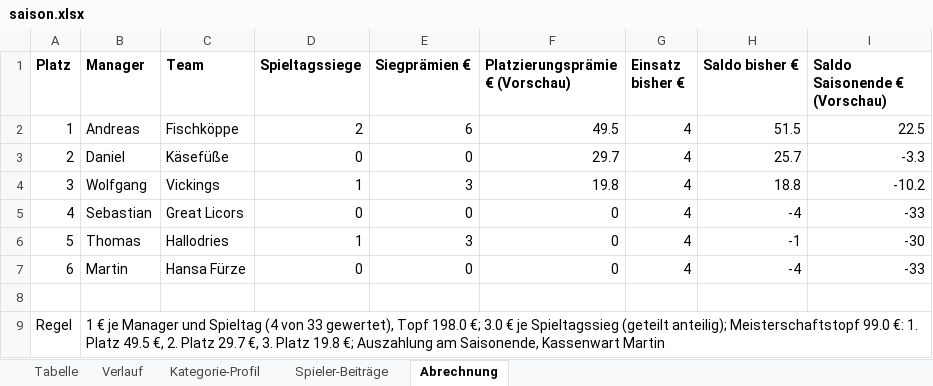
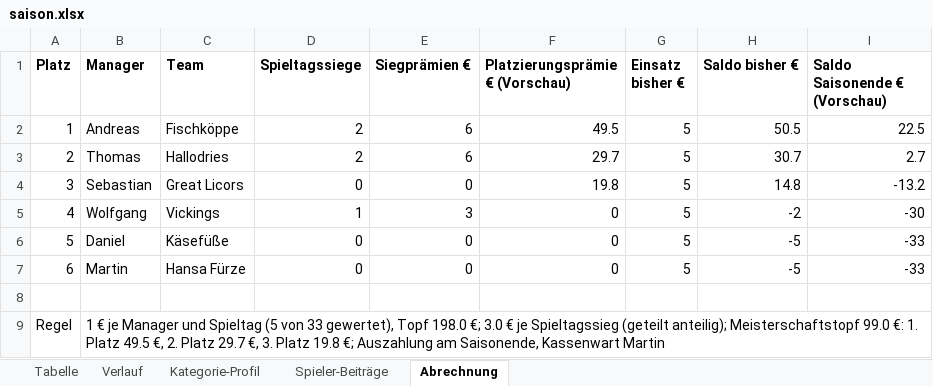
Before and after one commit to sebastianscheidel80-FOM/kicker-managerspiel, an Excel workbook: daten/saison.xlsx, sheet Abrechnung, drawn as a sheet; values as stored, in another font and other column widths than the file's, no borders; the diff names each change by its address in the sheet, - before the commit and + after, or states it on an @@ line.

Commit message:
6. Spieltag: Auswertung, Website; Tippfehler-Toleranz fuer Namen mit Vornamen

```diff
--- a/daten/saison.xlsx (sheet Abrechnung)
+++ b/daten/saison.xlsx (sheet Abrechnung)
-G2:G7 (Einsatz bisher €): 4
+G2:G7 (Einsatz bisher €): 5
-H2 (Saldo bisher €): 51.5
+H2 (Saldo bisher €): 50.5
-B3 (Manager): Daniel
+B3 (Manager): Thomas
-C3 (Team): Käsefüße
+C3 (Team): Hallodries
-D3 (Spieltagssiege): 0
+D3 (Spieltagssiege): 2
-E3 (Siegprämien €): 0
+E3 (Siegprämien €): 6
-H3 (Saldo bisher €): 25.7
+H3 (Saldo bisher €): 30.7
-I3 (Saldo Saisonende € (Vorschau)): -3.3
+I3 (Saldo Saisonende € (Vorschau)): 2.7
-B4 (Manager): Wolfgang
+B4 (Manager): Sebastian
-C4 (Team): Vickings
+C4 (Team): Great Licors
-D4 (Spieltagssiege): 1
+D4 (Spieltagssiege): 0
-E4 (Siegprämien €): 3
+E4 (Siegprämien €): 0
-H4 (Saldo bisher €): 18.8
+H4 (Saldo bisher €): 14.8
-I4 (Saldo Saisonende € (Vorschau)): -10.2
+I4 (Saldo Saisonende € (Vorschau)): -13.2
-B5 (Manager): Sebastian
+B5 (Manager): Wolfgang
-C5 (Team): Great Licors
+C5 (Team): Vickings
-D5 (Spieltagssiege): 0
+D5 (Spieltagssiege): 1
-E5 (Siegprämien €): 0
+E5 (Siegprämien €): 3
-H5 (Saldo bisher €): -4
+H5 (Saldo bisher €): -2
-I5 (Saldo Saisonende € (Vorschau)): -33
+I5 (Saldo Saisonende € (Vorschau)): -30
-B6 (Manager): Thomas
+B6 (Manager): Daniel
-C6 (Team): Hallodries
+C6 (Team): Käsefüße
-D6 (Spieltagssiege): 1
+D6 (Spieltagssiege): 0
-E6 (Siegprämien €): 3
+E6 (Siegprämien €): 0
-H6 (Saldo bisher €): -1
+H6 (Saldo bisher €): -5
-I6 (Saldo Saisonende € (Vorschau)): -30
+I6 (Saldo Saisonende € (Vorschau)): -33
-H7 (Saldo bisher €): -4
+H7 (Saldo bisher €): -5
-B9 (Manager): …und Spieltag (4 von 33…
+B9 (Manager): …und Spieltag (5 von 33…
```
Also changed, not shown: sheet Spieler-Beiträge, sheet Verlauf, sheet Kategorie-Profil, sheet Tabelle, 24 other files.
